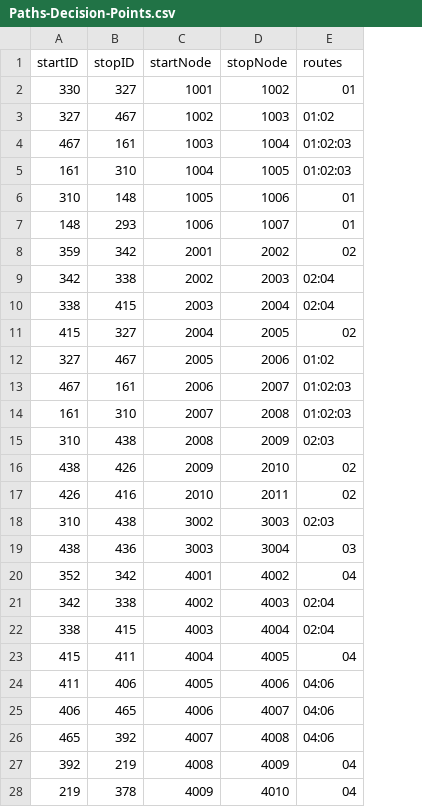
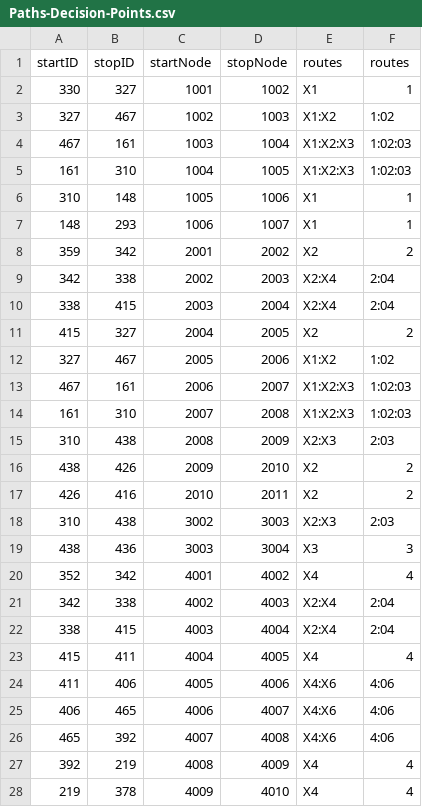
Before and after one commit to Williamdst/Capstone-2, a CSV file: Data/Paths-Decision-Points.csv, drawn as a sheet; only a part is shown; the diff covers the shown part only; the diff names each change by its address in the sheet, - before the commit and + after, or states it on an @@ line.

```diff
--- a/Data/Paths-Decision-Points.csv
+++ b/Data/Paths-Decision-Points.csv
+column F (routes), rows 2-28: 1 | 1:02 | 1:02:03 | 1:02:03 | 1 | 1 | 2 | 2:04 | 2:04 | 2 | 1:02 | 1:02:03 | 1:02:03 | 2:03 | 2 | 2 | 2:03 | 3 | 4 | 2:04 | 2:04 | 4 | 4:06 | 4:06 | 4:06 | 4 | 4
-E2 (routes): 01
+E2 (routes): X1
-E3 (routes): 01:02
+E3 (routes): X1:X2
-E4:E5 (routes): 01:02:03
+E4:E5 (routes): X1:X2:X3
-E6:E7 (routes): 01
+E6:E7 (routes): X1
-E8 (routes): 02
+E8 (routes): X2
-E9:E10 (routes): 02:04
+E9:E10 (routes): X2:X4
-E11 (routes): 02
+E11 (routes): X2
-E12 (routes): 01:02
+E12 (routes): X1:X2
-E13:E14 (routes): 01:02:03
+E13:E14 (routes): X1:X2:X3
-E15 (routes): 02:03
+E15 (routes): X2:X3
-E16:E17 (routes): 02
+E16:E17 (routes): X2
-E18 (routes): 02:03
+E18 (routes): X2:X3
-E19 (routes): 03
+E19 (routes): X3
-E20 (routes): 04
+E20 (routes): X4
-E21:E22 (routes): 02:04
+E21:E22 (routes): X2:X4
-E23 (routes): 04
+E23 (routes): X4
-E24:E26 (routes): 04:06
+E24:E26 (routes): X4:X6
-E27:E28 (routes): 04
+E27:E28 (routes): X4
```
Also changed, not shown: 10 edited cells elsewhere in this file, Data/Stations-Decision-Points.csv, 1 other file.
